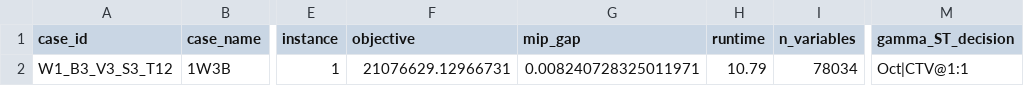
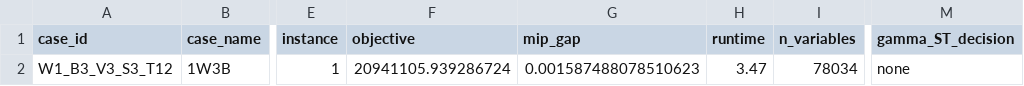
Before and after one commit to Oscarangellll/V26Master, a CSV file: results/Case/1W3B/mip/full_case_only/1N3S.csv, drawn as a sheet; only a part is shown, gaps mark what is left out; the diff names each change by its address in the sheet, - before the commit and + after, or states it on an @@ line.

Commit message:
vi kan ikke leie en halv båt. gamma er integer

```diff
--- a/results/Case/1W3B/mip/full_case_only/1N3S.csv
+++ b/results/Case/1W3B/mip/full_case_only/1N3S.csv
-F2 (objective): 21076629.12966731
+F2 (objective): 20941105.939286724
-G2 (mip_gap): 0.008240728325011971
+G2 (mip_gap): 0.001587488078510623
-H2 (runtime): 10.79
+H2 (runtime): 3.47
-M2 (gamma_ST_decision): Oct|CTV@1:1
+M2 (gamma_ST_decision): none
```
Also changed, not shown: results/Case/1W3B/con/full_case_only/1N3S.csv, 24 other files.
